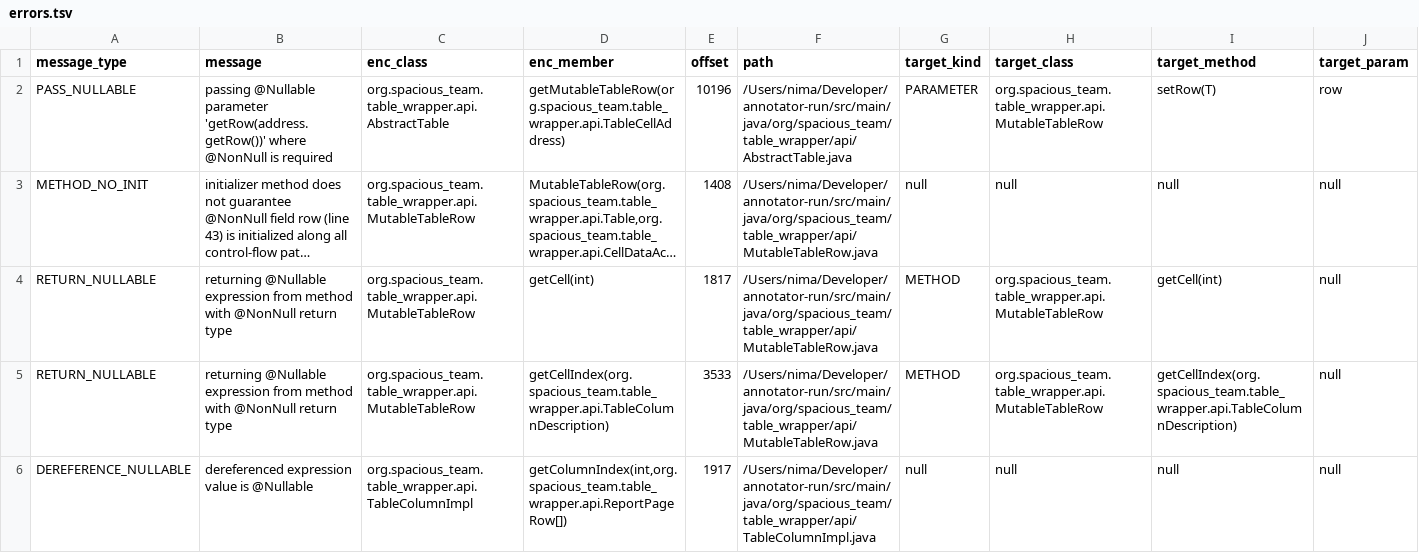
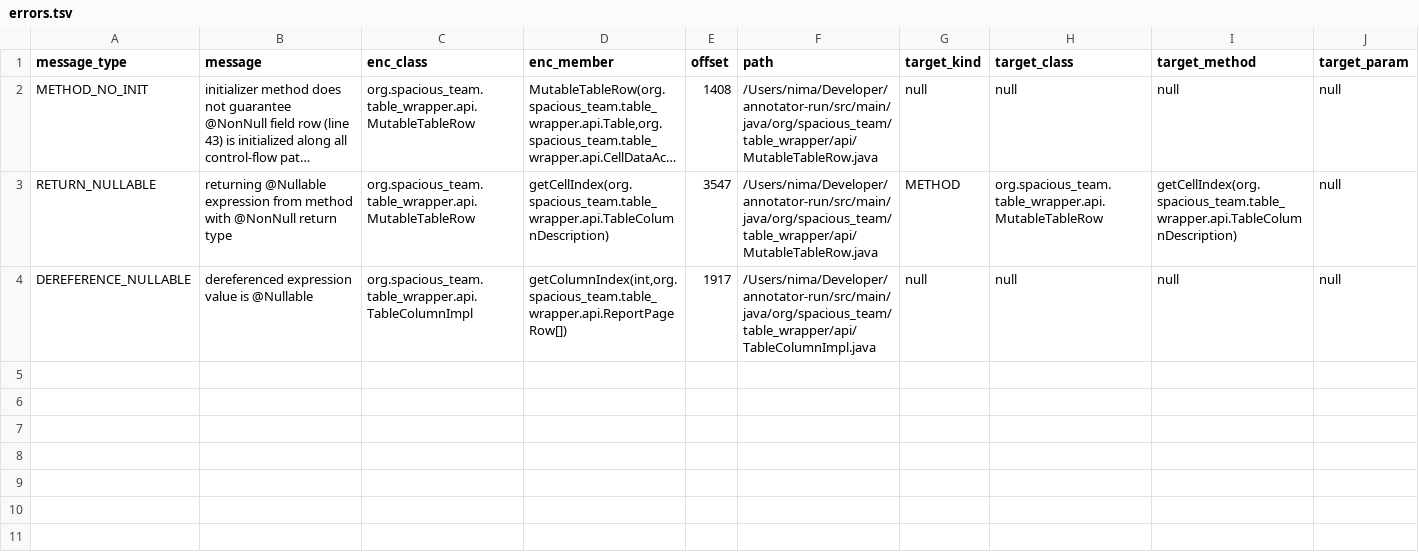
Before and after one commit to nimakarimipour/annotator-run, a TSV file: annotator-out/0/errors.tsv, drawn as a sheet; only a part is shown; long unchanged cells end in …; removed rows and columns are numbered as before the commit, all else as after; rows hold the shown columns only; the diff names each change by its address in the sheet, - before the commit and + after, or states it on an @@ line.

Commit message:
fix error 5

```diff
--- a/annotator-out/0/errors.tsv
+++ b/annotator-out/0/errors.tsv
-row 2: PASS_NULLABLE | passing @Nullable parameter 'getRow(address.getRow())' where @NonNull is required | org.spacious_team.table_wrapper.api.AbstractTable | getMutableTableRow(org.spacious_team.table_wrapper.api.TableCellAddress) | 10196 | /Users/nima/Developer/annotator-run/src/main/java/org/spacious_team/table_wrapper/api/AbstractTable.java | PARAMETER | org.spacious_team.table_wrapper.api.MutableTableRow | setRow(T) | row
-row 4: RETURN_NULLABLE | returning @Nullable expression from method with @NonNull return type | org.spacious_team.table_wrapper.api.MutableTableRow | getCell(int) | 1817 | /Users/nima/Developer/annotator-run/src/main/java/org/spacious_team/table_wrapper/api/MutableTableRow.java | METHOD | org.spacious_team.table_wrapper.api.MutableTableRow | getCell(int) | null
-E3 (offset): 3533
+E3 (offset): 3547
```
Also changed, not shown: annotator-out/0/fixes.tsv, 1 other file.
